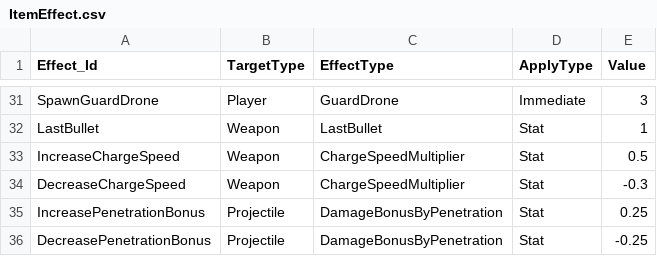
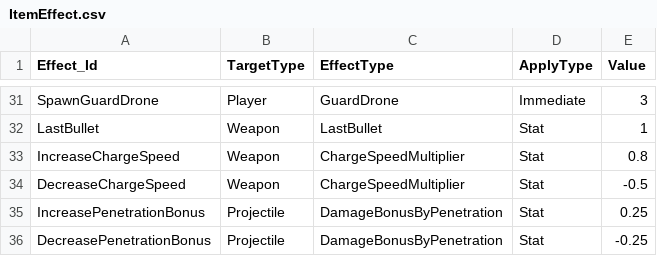
Before and after one commit to An-Shine/AKH_TeamPJ_Portfolio_01, a CSV file: Assets/Resources/Datas/ItemEffect.csv, drawn as a sheet; only a part is shown, gaps mark what is left out.

Commit message:
chore: adjust data file of item effect

```diff
--- a/Assets/Resources/Datas/ItemEffect.csv
+++ b/Assets/Resources/Datas/ItemEffect.csv
@@ -32,4 +32,4 @@ SpawnGuardDrone,Player,GuardDrone,Immediate,3
 LastBullet,Weapon,LastBullet,Stat,1
-IncreaseChargeSpeed,Weapon,ChargeSpeedMultiplier,Stat,0.5
-DecreaseChargeSpeed,Weapon,ChargeSpeedMultiplier,Stat,-0.3
+IncreaseChargeSpeed,Weapon,ChargeSpeedMultiplier,Stat,0.8
+DecreaseChargeSpeed,Weapon,ChargeSpeedMultiplier,Stat,-0.5
 IncreasePenetrationBonus,Projectile,DamageBonusByPenetration,Stat,0.25
```
